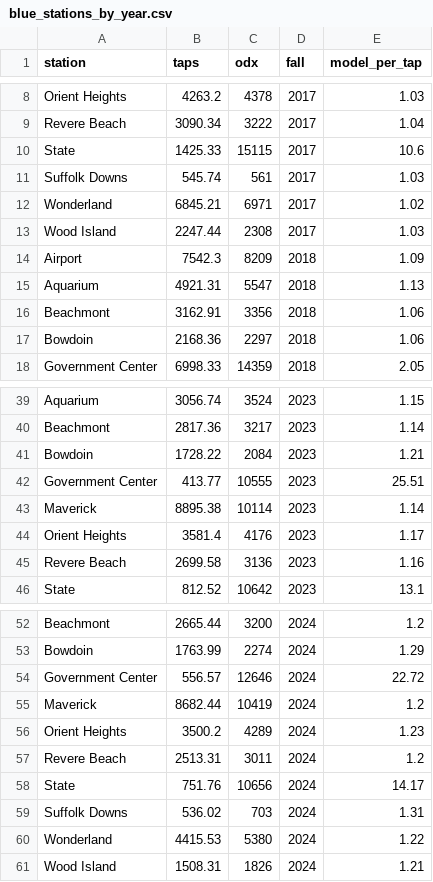
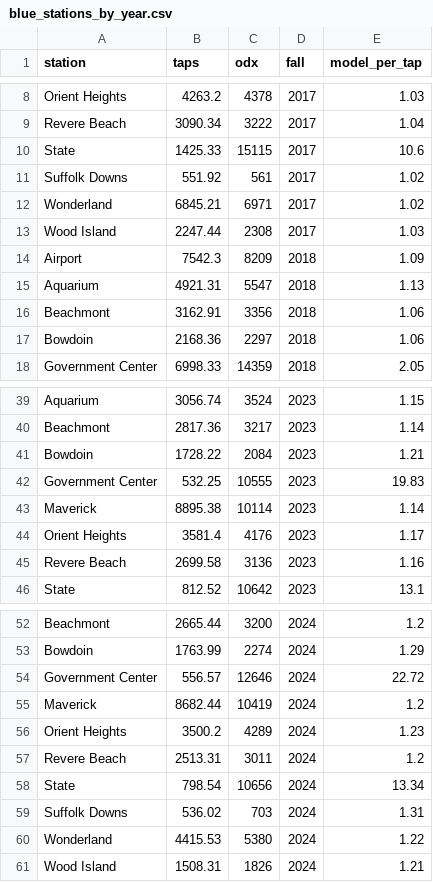
Before and after one commit to Shre0027/mbta-ridership-gap, a CSV file: outputs/blue_stations_by_year.csv, drawn as a sheet; only a part is shown, gaps mark what is left out.

```diff
--- a/outputs/blue_stations_by_year.csv
+++ b/outputs/blue_stations_by_year.csv
@@ -10,3 +10,3 @@ Revere Beach,3090.34,3222,2017,1.04
 State,1425.33,15115,2017,10.6
-Suffolk Downs,545.74,561,2017,1.03
+Suffolk Downs,551.92,561,2017,1.02
 Wonderland,6845.21,6971,2017,1.02
@@ -41,3 +41,3 @@ Beachmont,2817.36,3217,2023,1.14
 Bowdoin,1728.22,2084,2023,1.21
-Government Center,413.77,10555,2023,25.51
+Government Center,532.25,10555,2023,19.83
 Maverick,8895.38,10114,2023,1.14
@@ -57,3 +57,3 @@ Orient Heights,3500.2,4289,2024,1.23
 Revere Beach,2513.31,3011,2024,1.2
-State,751.76,10656,2024,14.17
+State,798.54,10656,2024,13.34
 Suffolk Downs,536.02,703,2024,1.31
```
Also changed, not shown: outputs/fix_test.csv, outputs/green_summary_by_year.csv, 13 other files.
